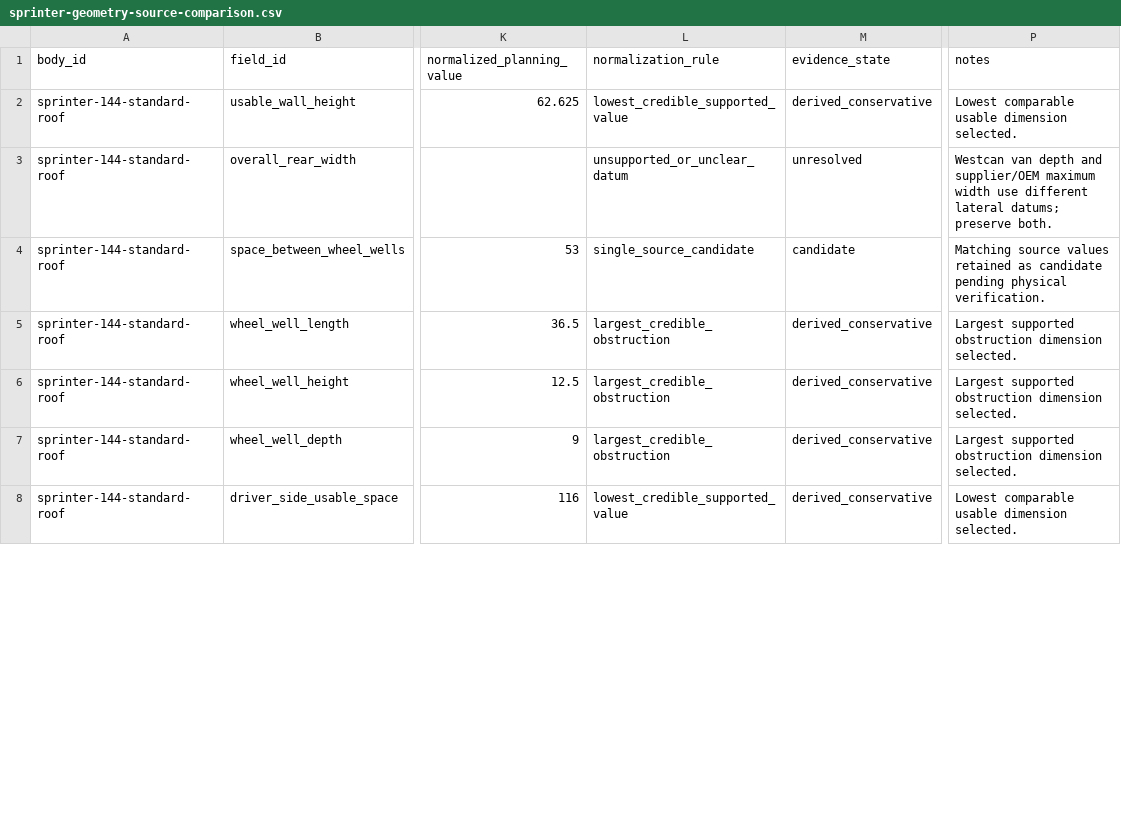
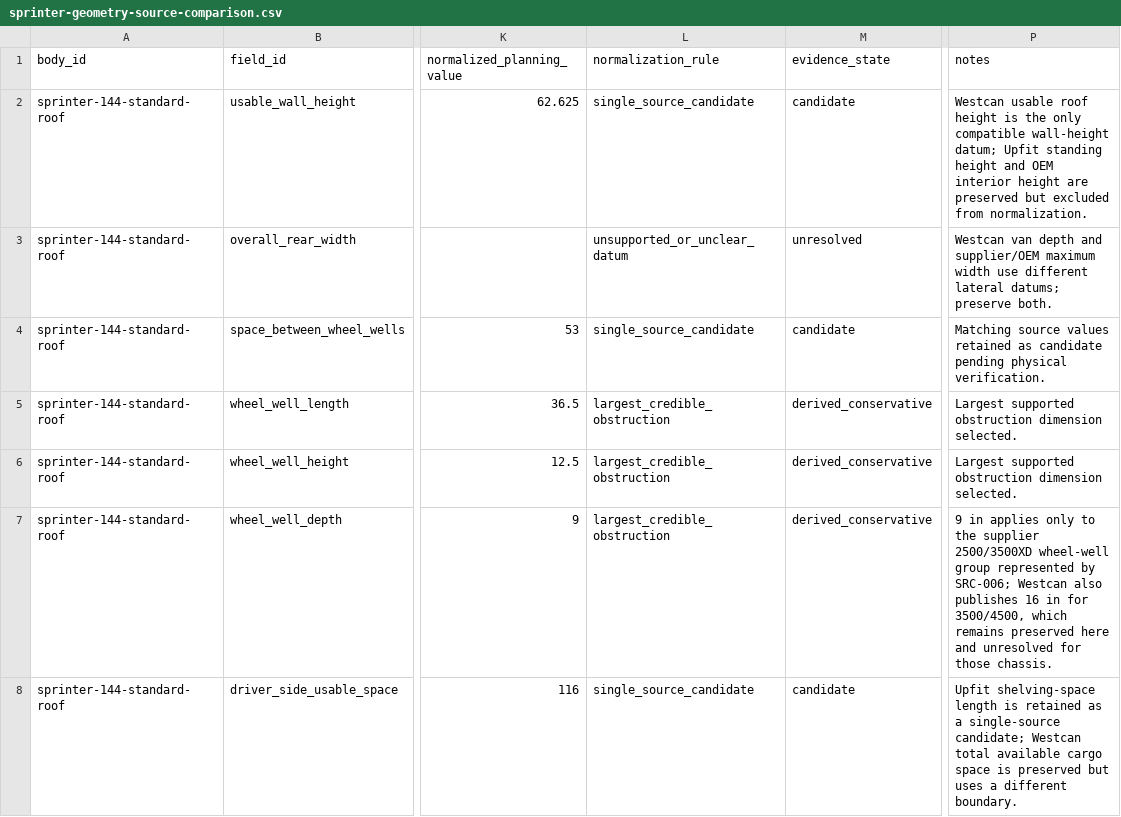
Before and after one commit to ryobi1-slate/Slate-Upfit-Planner, a CSV file: docs/data-intake/sprinter-geometry-source-comparison.csv, drawn as a sheet; only a part is shown, gaps mark what is left out; the diff covers the shown part only; the diff names each change by its address in the sheet, - before the commit and + after, or states it on an @@ line.

Commit message:
Correct candidate geometry normalization

```diff
--- a/docs/data-intake/sprinter-geometry-source-comparison.csv
+++ b/docs/data-intake/sprinter-geometry-source-comparison.csv
-L2 (normalization_rule): lowest_credible_supported_value
+L2 (normalization_rule): single_source_candidate
-M2 (evidence_state): derived_conservative
+M2 (evidence_state): candidate
-P2 (notes): Lowest comparable usable dimension selected.
+P2 (notes): Westcan usable roof height is the only compatible wall-height datum; Upfit standing height and OEM interior height are preserved but excluded from normalization.
-P7 (notes): Largest supported obstruction dimension selected.
+P7 (notes): 9 in applies only to the supplier 2500/3500XD wheel-well group represented by SRC-006; Westcan also publishes 16 in for 3500/4500, which remains preserved here and unresolved for those chassis.
-L8 (normalization_rule): lowest_credible_supported_value
+L8 (normalization_rule): single_source_candidate
-M8 (evidence_state): derived_conservative
+M8 (evidence_state): candidate
-P8 (notes): Lowest comparable usable dimension selected.
+P8 (notes): Upfit shelving-space length is retained as a single-source candidate; Westcan total available cargo space is preserved but uses a different boundary.
```
Also changed, not shown: 111 edited cells elsewhere in this file, docs/data-intake/sprinter-geometry-discrepancies.csv, 5 other files.
